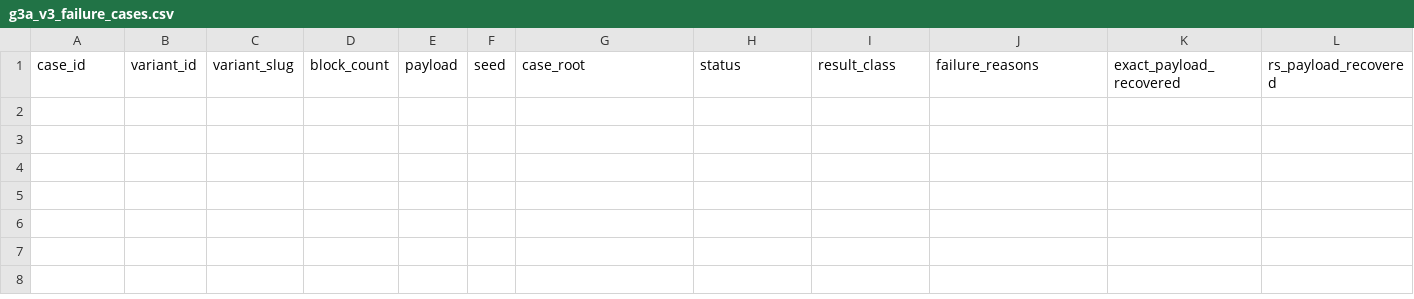
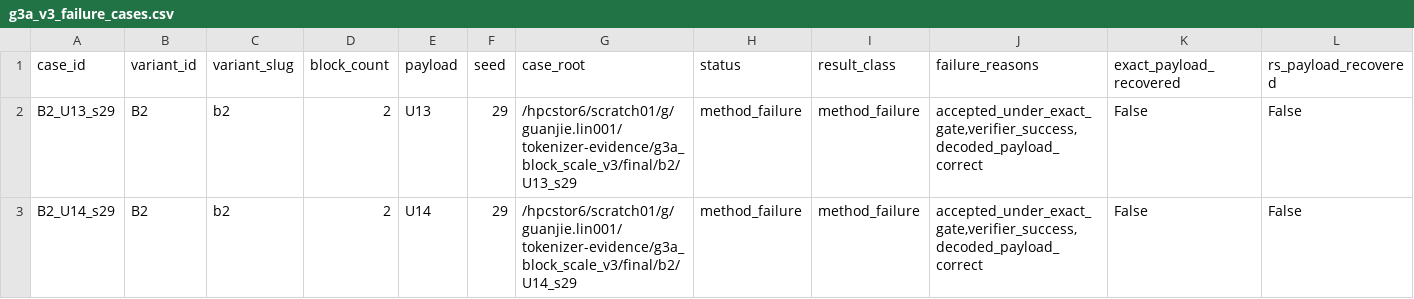
Before and after one commit to cook1e-0707/tokenizer-evidence, a CSV file: results/tables/g3a_v3_failure_cases.csv, drawn as a sheet; only a part is shown; rows hold the shown columns only; the diff names each change by its address in the sheet, - before the commit and + after, or states it on an @@ line.

```diff
--- a/results/tables/g3a_v3_failure_cases.csv
+++ b/results/tables/g3a_v3_failure_cases.csv
+row 2: B2_U13_s29 | B2 | b2 | 2 | U13 | 29 | /hpcstor6/scratch01/g/guanjie.lin001/tokenizer-evidence/g3a_block_scale_v3/final/b2/U13_s29 | method_failure | method_failure | accepted_under_exact_gate,verifier_success,decoded_payload_correct | False | False
+row 3: B2_U14_s29 | B2 | b2 | 2 | U14 | 29 | /hpcstor6/scratch01/g/guanjie.lin001/tokenizer-evidence/g3a_block_scale_v3/final/b2/U14_s29 | method_failure | method_failure | accepted_under_exact_gate,verifier_success,decoded_payload_correct | False | False
```
Also changed, not shown: 5 other files.
